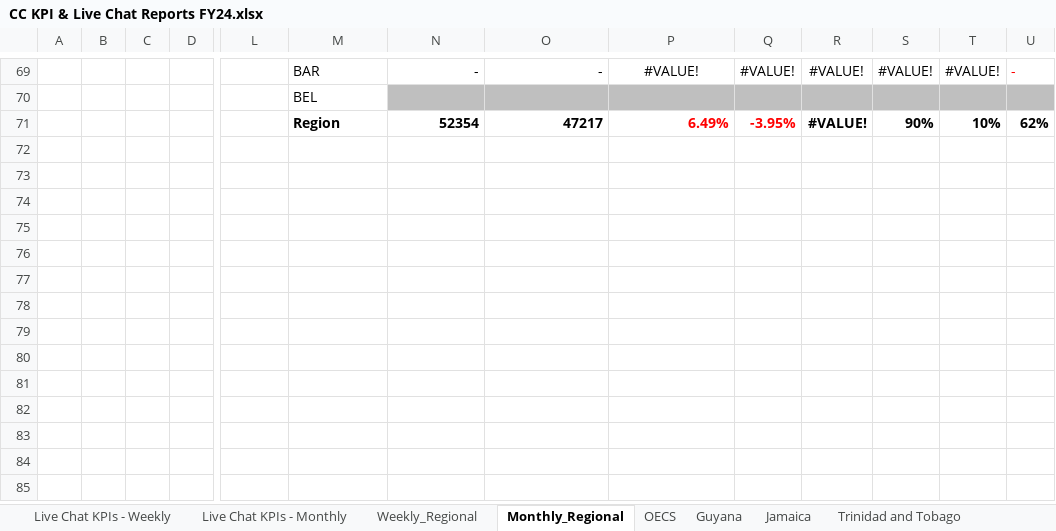
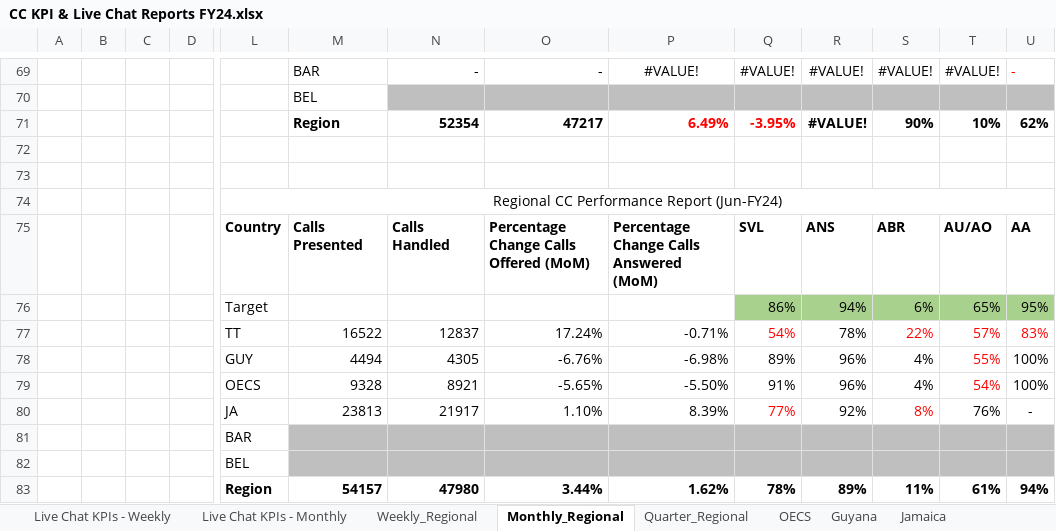
Before and after one commit to lightful876/Unicomer_Regional, an Excel workbook: CC KPI & Live Chat Reports FY24.xlsx, sheet Monthly_Regional, drawn as a sheet; only a part is shown, gaps mark what is left out; values as stored, in another font and other column widths than the file's, no borders; table styles not drawn; rows hold the shown columns only; the diff names each change by its address in the sheet, - before the commit and + after, or states it on an @@ line.

```diff
--- a/CC KPI & Live Chat Reports FY24.xlsx (sheet Monthly_Regional)
+++ b/CC KPI & Live Chat Reports FY24.xlsx (sheet Monthly_Regional)
+sheet tab: Quarter_Regional
+row 72: (empty)
+row 73: (empty)
+row 74:  |  |  |  | Regional CC Performance Report (Jun-FY24)
+row 75:  |  |  |  | Country | Calls Presented | Calls Handled | Percentage Change Calls Offered (MoM) | Percentage Change Calls Answered (MoM) | SVL | ANS | ABR | AU/AO | AA
+row 76:  |  |  |  | Target |  |  |  |  | 86% | 94% | 6% | 65% | 95%
+row 77:  |  |  |  | TT | 16522 | 12837 | 17.24% | -0.71% | 54% | 78% | 22% | 57% | 83%
+row 78:  |  |  |  | GUY | 4494 | 4305 | -6.76% | -6.98% | 89% | 96% | 4% | 55% | 100%
+row 79:  |  |  |  | OECS | 9328 | 8921 | -5.65% | -5.50% | 91% | 96% | 4% | 54% | 100%
+row 80:  |  |  |  | JA | 23813 | 21917 | 1.10% | 8.39% | 77% | 92% | 8% | 76% | -
+row 81:  |  |  |  | BAR
+row 82:  |  |  |  | BEL
+row 83:  |  |  |  | Region | 54157 | 47980 | 3.44% | 1.62% | 78% | 89% | 11% | 61% | 94%
```
Also changed, not shown: sheet Trinidad and Tobago, sheet Guyana, sheet OECS, sheet Jamaica, sheet Live Chat KPIs - Monthly, formulas that keep their value.
